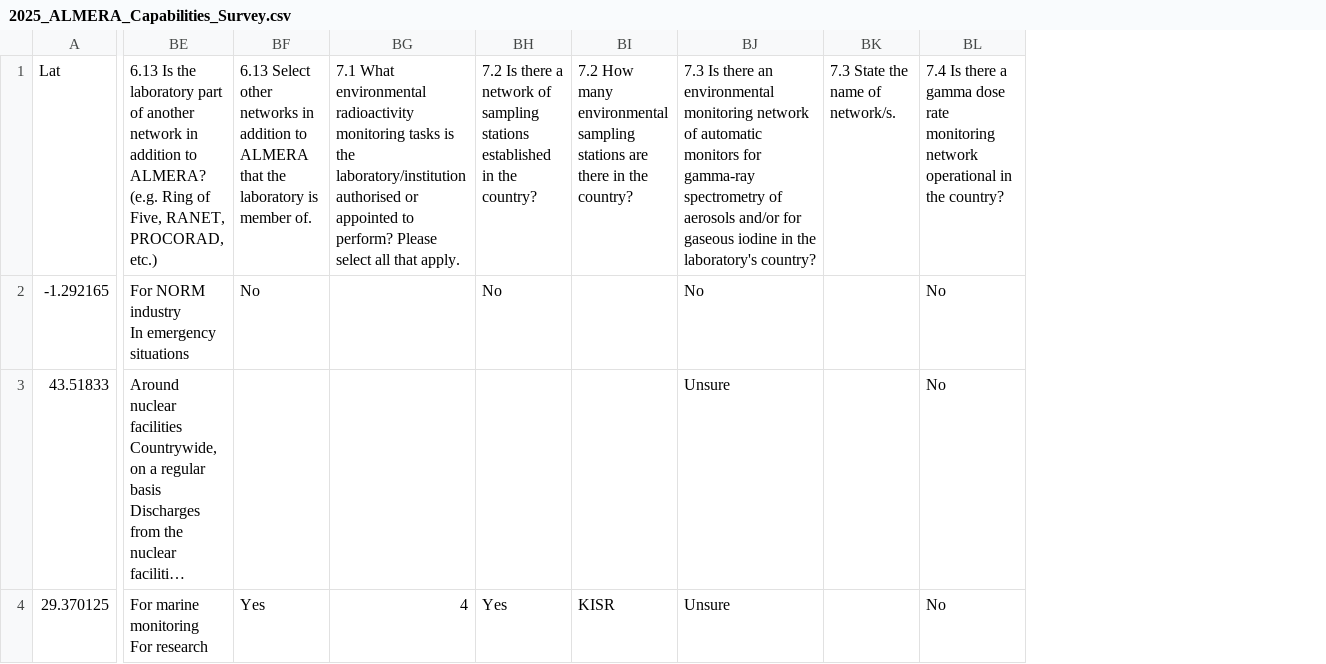
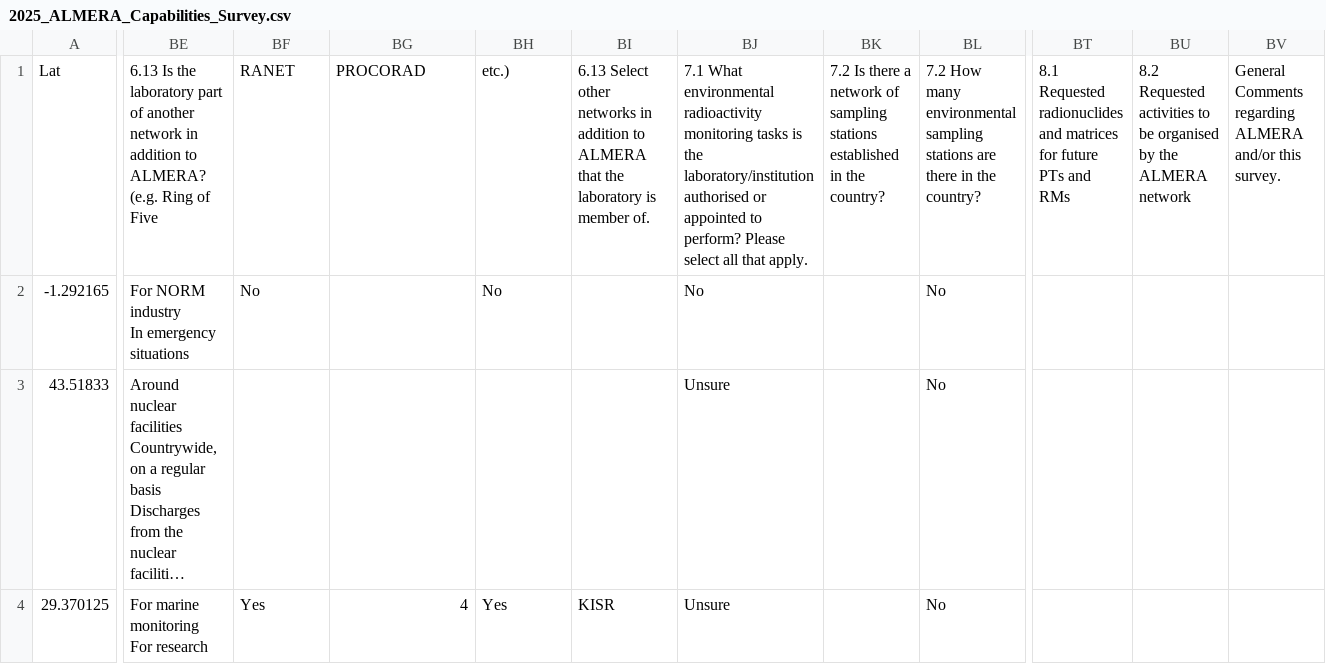
Before and after one commit to nicolehuaringa01/ALMERA3.github.io, a CSV file: data/2025_ALMERA_Capabilities_Survey.csv, drawn as a sheet; only a part is shown, gaps mark what is left out; long unchanged cells end in …; the diff covers the shown part only; the diff names each change by its address in the sheet, - before the commit and + after, or states it on an @@ line.

Commit message:
Update 2025_ALMERA_Capabilities_Survey.csv
Signed-off-by: nicolehuaringa01 <nicolehuaringa01@gmail.com>

```diff
--- a/data/2025_ALMERA_Capabilities_Survey.csv
+++ b/data/2025_ALMERA_Capabilities_Survey.csv
+column BT, row 1: 8.1 Requested radionuclides and matrices for future PTs and RMs
+column BU, row 1: 8.2 Requested activities to be organised by the ALMERA network
+column BV, row 1: General Comments regarding ALMERA and/or this survey.
-BE1: …Ring of Five, RANET, PROCORAD, etc.)
+BE1: …Ring of Five
-BF1: 6.13 Select other networks in addition to ALMERA that the laboratory is member of.
+BF1: RANET
-BG1: 7.1 What environmental radioactivity monitoring tasks is the laboratory/institution authorised or appointed to perform? Please select all that apply.
+BG1: PROCORAD
-BH1: 7.2 Is there a network of sampling stations established in the country?
+BH1: etc.)
-BI1: 7.2 How many environmental sampling stations are there in the country?
+BI1: 6.13 Select other networks in addition to ALMERA that the laboratory is member of.
-BJ1: 7.3 Is there an environmental monitoring network of automatic monitors for gamma-ray spectrometry of aerosols and/or for gaseous iodine in the laboratory's country?
+BJ1: 7.1 What environmental radioactivity monitoring tasks is the laboratory/institution authorised or appointed to perform? Please select all that apply.
-BK1: 7.3 State the name of network/s.
+BK1: 7.2 Is there a network of sampling stations established in the country?
-BL1: 7.4 Is there a gamma dose rate monitoring network operational in the…
+BL1: 7.2 How many environmental sampling stations are there in the…
```
Also changed, not shown: 7 edited cells elsewhere in this file.
